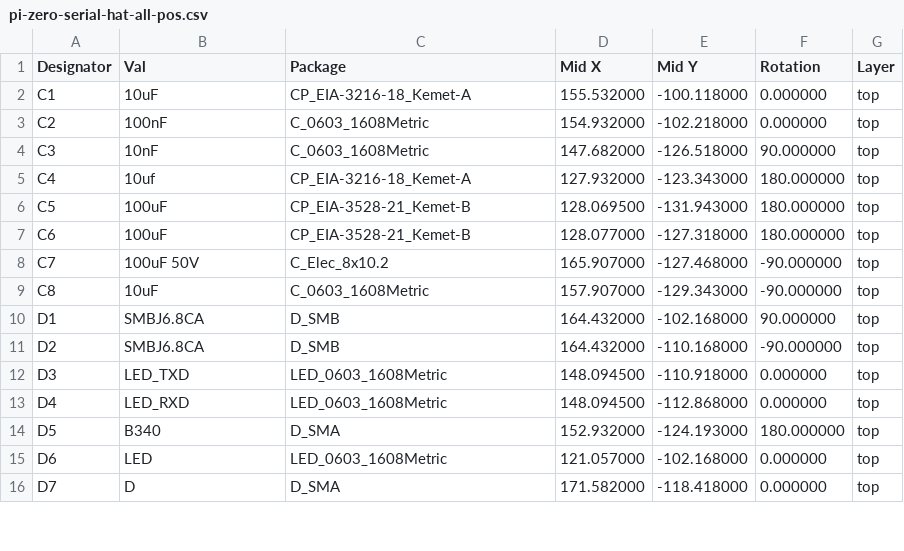
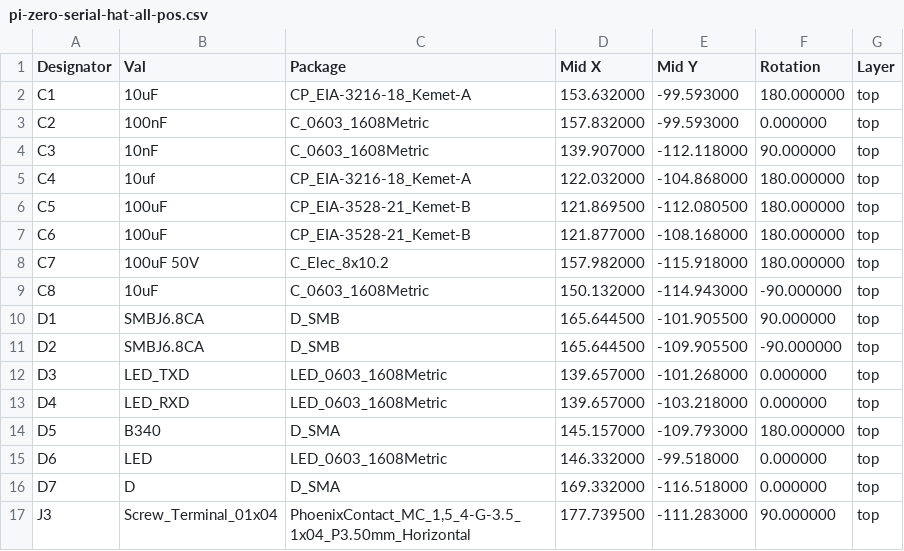
Before and after one commit to chrisdaun/pi-zero-serial-hat, a CSV file: KiCAD/fabrication/pi-zero-serial-hat-all-pos.csv, drawn as a sheet; only a part is shown; the diff covers the shown part only.

Commit message:
Generated new fabrication files

```diff
--- a/KiCAD/fabrication/pi-zero-serial-hat-all-pos.csv
+++ b/KiCAD/fabrication/pi-zero-serial-hat-all-pos.csv
@@ -1,16 +1,17 @@
 Designator,Val,Package,"Mid X","Mid Y",Rotation,Layer
-"C1","10uF","CP_EIA-3216-18_Kemet-A",155.532000,-100.118000,0.000000,top
-"C2","100nF","C_0603_1608Metric",154.932000,-102.218000,0.000000,top
-"C3","10nF","C_0603_1608Metric",147.682000,-126.518000,90.000000,top
-"C4","10uf","CP_EIA-3216-18_Kemet-A",127.932000,-123.343000,180.000000,top
-"C5","100uF","CP_EIA-3528-21_Kemet-B",128.069500,-131.943000,180.000000,top
-"C6","100uF","CP_EIA-3528-21_Kemet-B",128.077000,-127.318000,180.000000,top
-"C7","100uF 50V","C_Elec_8x10.2",165.907000,-127.468000,-90.000000,top
-"C8","10uF","C_0603_1608Metric",157.907000,-129.343000,-90.000000,top
-"D1","SMBJ6.8CA","D_SMB",164.432000,-102.168000,90.000000,top
-"D2","SMBJ6.8CA","D_SMB",164.432000,-110.168000,-90.000000,top
-"D3","LED_TXD","LED_0603_1608Metric",148.094500,-110.918000,0.000000,top
-"D4","LED_RXD","LED_0603_1608Metric",148.094500,-112.868000,0.000000,top
-"D5","B340","D_SMA",152.932000,-124.193000,180.000000,top
-"D6","LED","LED_0603_1608Metric",121.057000,-102.168000,0.000000,top
-"D7","D","D_SMA",171.582000,-118.418000,0.000000,top
+"C1","10uF","CP_EIA-3216-18_Kemet-A",153.632000,-99.593000,180.000000,top
+"C2","100nF","C_0603_1608Metric",157.832000,-99.593000,0.000000,top
+"C3","10nF","C_0603_1608Metric",139.907000,-112.118000,90.000000,top
+"C4","10uf","CP_EIA-3216-18_Kemet-A",122.032000,-104.868000,180.000000,top
+"C5","100uF","CP_EIA-3528-21_Kemet-B",121.869500,-112.080500,180.000000,top
+"C6","100uF","CP_EIA-3528-21_Kemet-B",121.877000,-108.168000,180.000000,top
+"C7","100uF 50V","C_Elec_8x10.2",157.982000,-115.918000,180.000000,top
+"C8","10uF","C_0603_1608Metric",150.132000,-114.943000,-90.000000,top
+"D1","SMBJ6.8CA","D_SMB",165.644500,-101.905500,90.000000,top
+"D2","SMBJ6.8CA","D_SMB",165.644500,-109.905500,-90.000000,top
+"D3","LED_TXD","LED_0603_1608Metric",139.657000,-101.268000,0.000000,top
+"D4","LED_RXD","LED_0603_1608Metric",139.657000,-103.218000,0.000000,top
+"D5","B340","D_SMA",145.157000,-109.793000,180.000000,top
+"D6","LED","LED_0603_1608Metric",146.332000,-99.518000,0.000000,top
+"D7","D","D_SMA",169.332000,-116.518000,0.000000,top
+"J3","Screw_Terminal_01x04","PhoenixContact_MC_1,5_4-G-3.5_1x04_P3.50mm_Horizontal",177.739500,-111.283000,90.000000,top
```
Also changed, not shown: 50 edited cells elsewhere in this file, KiCAD/fabrication/pi-zero-serial-hat.csv, 34 other files.
